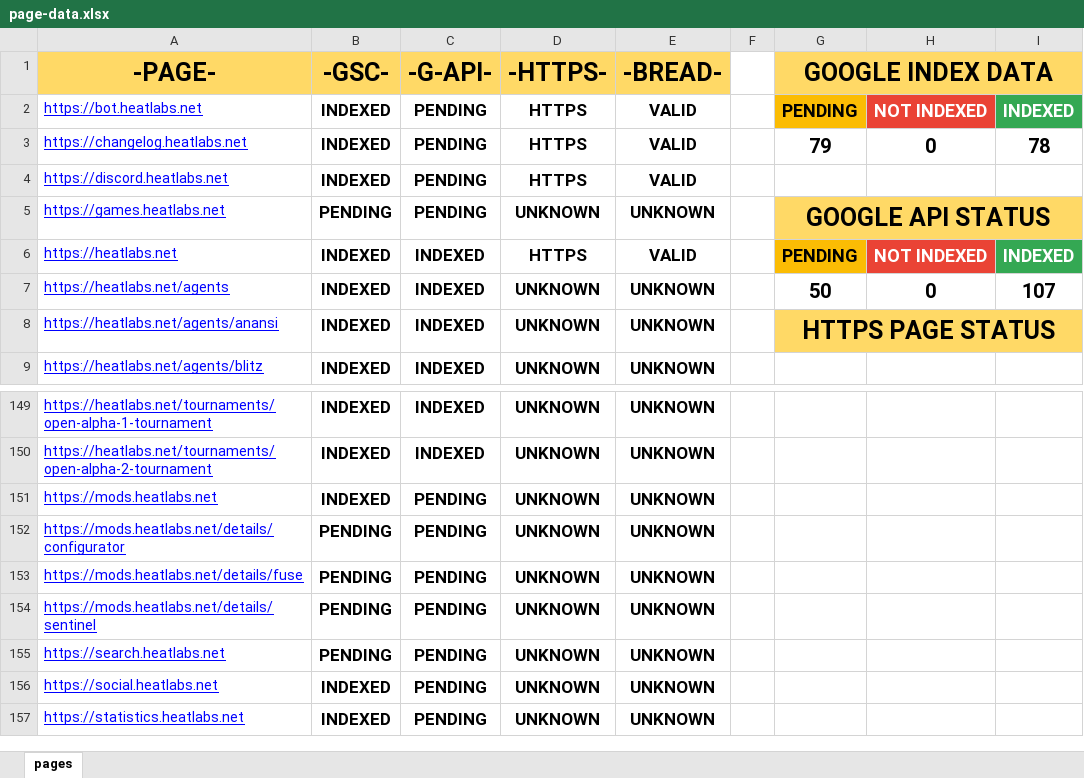
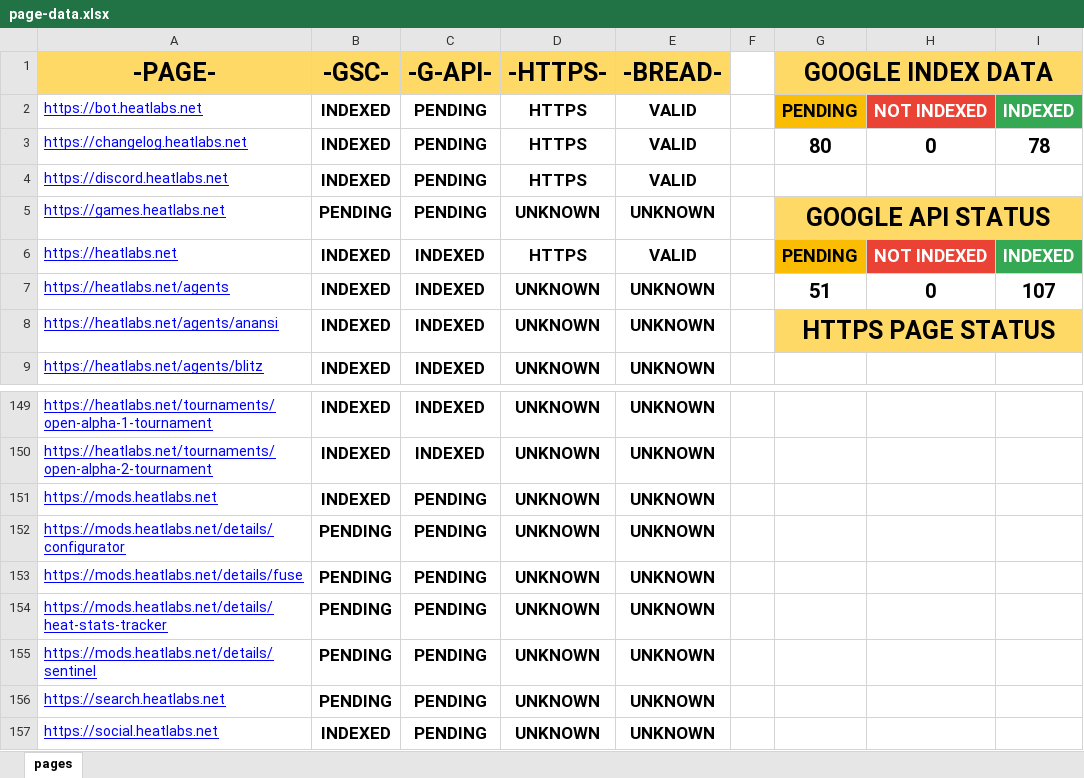
Before and after one commit to HEATLabs/HEAT-Labs-Configs, an Excel workbook: page-data.xlsx, sheet pages, drawn as a sheet; only a part is shown, gaps mark what is left out; the shorter side is filled out with more unchanged rows; values as stored, in another font and other column widths than the file's, no borders; charts and pictures not drawn; the diff names each change by its address in the sheet, - before the commit and + after, or states it on an @@ line.

Commit message:
updated page data with 1 new page

```diff
--- a/page-data.xlsx (sheet pages)
+++ b/page-data.xlsx (sheet pages)
-G3 (GOOGLE INDEX DATA): 79
+G3 (GOOGLE INDEX DATA): 80
-G7 (GOOGLE INDEX DATA): 50
+G7 (GOOGLE INDEX DATA): 51
+row 154: https://mods.heatlabs.net/details/heat-stats-tracker | PENDING | PENDING | UNKNOWN | UNKNOWN
```
Also changed, not shown: 1 other file.
